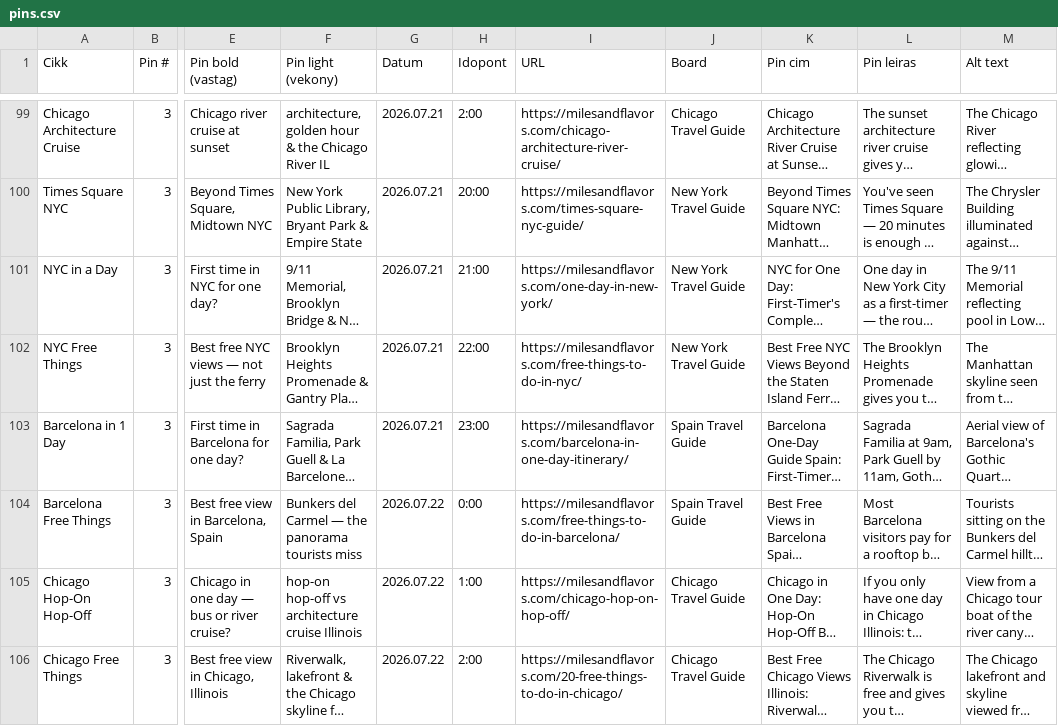
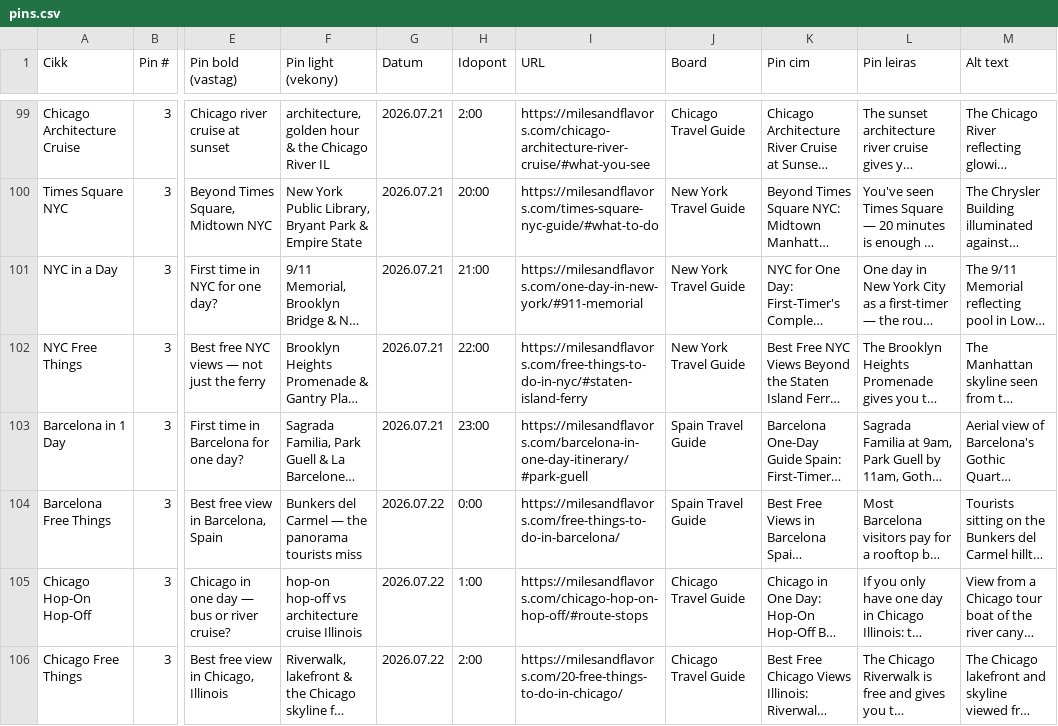
Before and after one commit to milesandflavors/pinfactory, a CSV file: pins.csv, drawn as a sheet; only a part is shown, gaps mark what is left out; long unchanged cells end in …; the diff covers the shown part only; the diff names each change by its address in the sheet, - before the commit and + after, or states it on an @@ line.

```diff
--- a/pins.csv
+++ b/pins.csv
-I99 (URL): https://milesandflavors.com/chicago-architecture-river-cruise/
+I99 (URL): https://milesandflavors.com/chicago-architecture-river-cruise/#what-you-see
-I100 (URL): https://milesandflavors.com/times-square-nyc-guide/
+I100 (URL): https://milesandflavors.com/times-square-nyc-guide/#what-to-do
-I101 (URL): https://milesandflavors.com/one-day-in-new-york/
+I101 (URL): https://milesandflavors.com/one-day-in-new-york/#911-memorial
-I102 (URL): https://milesandflavors.com/free-things-to-do-in-nyc/
+I102 (URL): https://milesandflavors.com/free-things-to-do-in-nyc/#staten-island-ferry
-I103 (URL): https://milesandflavors.com/barcelona-in-one-day-itinerary/
+I103 (URL): https://milesandflavors.com/barcelona-in-one-day-itinerary/#park-guell
-I105 (URL): https://milesandflavors.com/chicago-hop-on-hop-off/
+I105 (URL): https://milesandflavors.com/chicago-hop-on-hop-off/#route-stops
```
Also changed, not shown: 20 edited cells elsewhere in this file.
